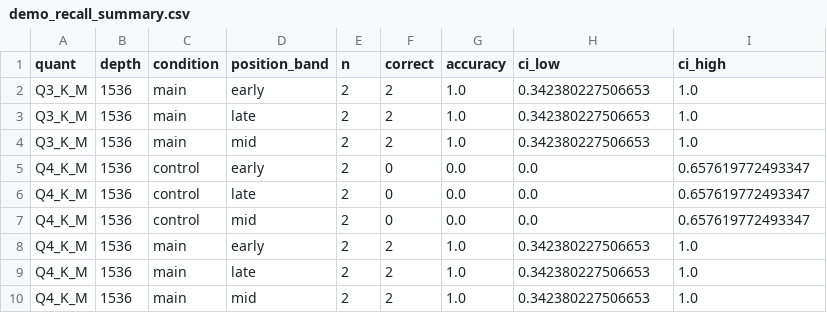
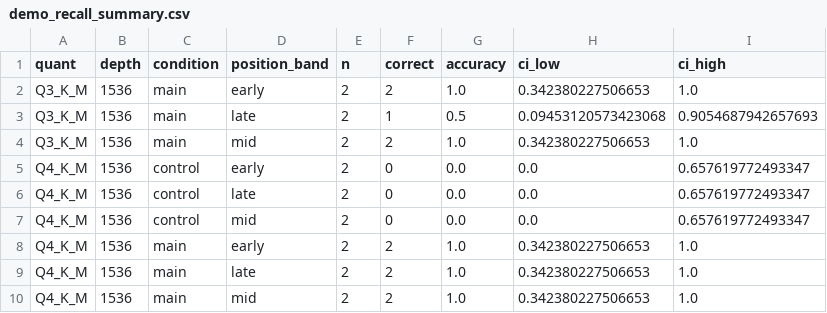
Before and after one commit to Unknown021/COMP_5923_ResearchProject, a CSV file: results/demo_recall_summary.csv, drawn as a sheet.

Commit message:
Add Claude adjudication for flagged recall trials
- score_recall: flagged trials (no match, negated answer, cross-fact
  confusion, control match) go to a blind Claude adjudicator; verdicts
  cached in <run>.adjudications.jsonl; human overrides take precedence;
  unresolved trials get correct = null instead of the auto score
- analyze: excludes unresolved trials, reports score sources and
  adjudicator-vs-human agreement
- claude_judge: shared claude -p / API call used by both judges
- prompts/judge_recall.md: adjudicator rubric (asserted answer only;
  rejection or hedging counts as incorrect)
- Demo rescored: the "Clover. Not Thistlewick." trial is now incorrect

```diff
--- a/results/demo_recall_summary.csv
+++ b/results/demo_recall_summary.csv
@@ -2,3 +2,3 @@ quant,depth,condition,position_band,n,correct,accuracy,ci_low,ci_high
 Q3_K_M,1536,main,early,2,2,1.0,0.342380227506653,1.0
-Q3_K_M,1536,main,late,2,2,1.0,0.342380227506653,1.0
+Q3_K_M,1536,main,late,2,1,0.5,0.09453120573423068,0.9054687942657693
 Q3_K_M,1536,main,mid,2,2,1.0,0.342380227506653,1.0
```
Also changed, not shown: 7 other files.
